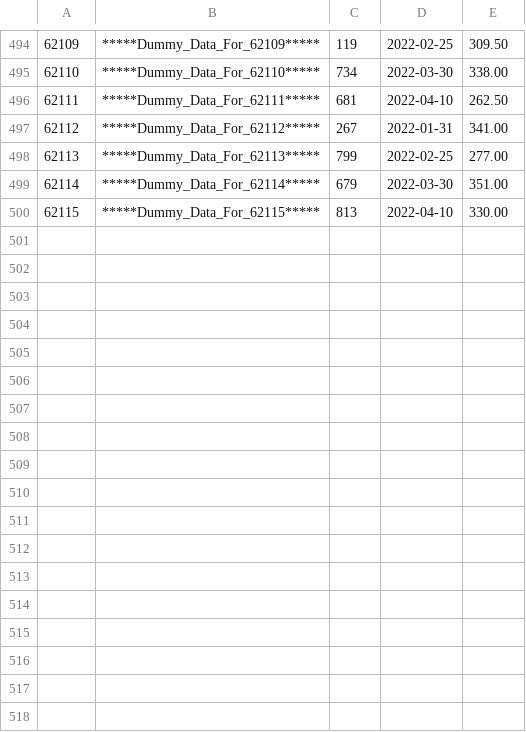
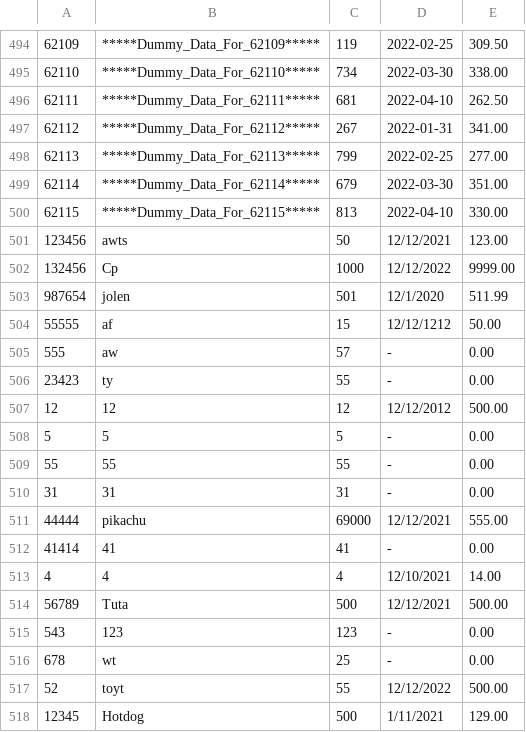
Before and after one commit to MikmikMikmikMikmik/Group-5-C-Mini-Project, a CSV file: Inventory_ST_NoBOM.csv, drawn as a sheet; only a part is shown, gaps mark what is left out; the diff names each change by its address in the sheet, - before the commit and + after, or states it on an @@ line.

```diff
--- a/Inventory_ST_NoBOM.csv
+++ b/Inventory_ST_NoBOM.csv
+row 501: 123456 | awts | 50 | 12/12/2021 | 123.00
+row 502: 132456 | Cp | 1000 | 12/12/2022 | 9999.00
+row 503: 987654 | jolen | 501 | 12/1/2020 | 511.99
+row 504: 55555 | af | 15 | 12/12/1212 | 50.00
+row 505: 555 | aw | 57 | - | 0.00
+row 506: 23423 | ty | 55 | - | 0.00
+row 507: 12 | 12 | 12 | 12/12/2012 | 500.00
+row 508: 5 | 5 | 5 | - | 0.00
+row 509: 55 | 55 | 55 | - | 0.00
+row 510: 31 | 31 | 31 | - | 0.00
+row 511: 44444 | pikachu | 69000 | 12/12/2021 | 555.00
+row 512: 41414 | 41 | 41 | - | 0.00
+row 513: 4 | 4 | 4 | 12/10/2021 | 14.00
+row 514: 56789 | Tuta | 500 | 12/12/2021 | 500.00
+row 515: 543 | 123 | 123 | - | 0.00
+row 516: 678 | wt | 25 | - | 0.00
+row 517: 52 | toyt | 55 | 12/12/2022 | 500.00
+row 518: 12345 | Hotdog | 500 | 1/11/2021 | 129.00
```
Also changed, not shown: 4 other files.
